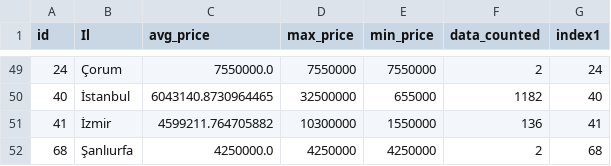
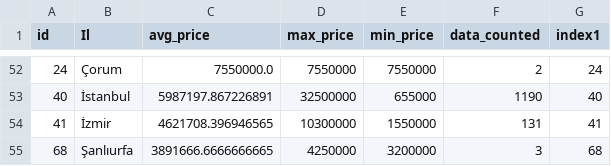
Before and after one commit to alialtintass/Porsche, a CSV file: df_grouped.csv, drawn as a sheet; only a part is shown, gaps mark what is left out; the diff covers the shown part only.

```diff
--- a/df_grouped.csv
+++ b/df_grouped.csv
@@ -49,4 +52,4 @@ id,Il,avg_price,max_price,min_price,data_counted,index1
 24,Çorum,7550000.0,7550000,7550000,2,24
-40,İstanbul,6043140.8730964465,32500000,655000,1182,40
-41,İzmir,4599211.764705882,10300000,1550000,136,41
-68,Şanlıurfa,4250000.0,4250000,4250000,2,68
+40,İstanbul,5987197.867226891,32500000,655000,1190,40
+41,İzmir,4621708.396946565,10300000,1550000,131,41
+68,Şanlıurfa,3891666.6666666665,4250000,3200000,3,68
```
Also changed, not shown: 3 added rows and 56 edited cells elsewhere in this file.
